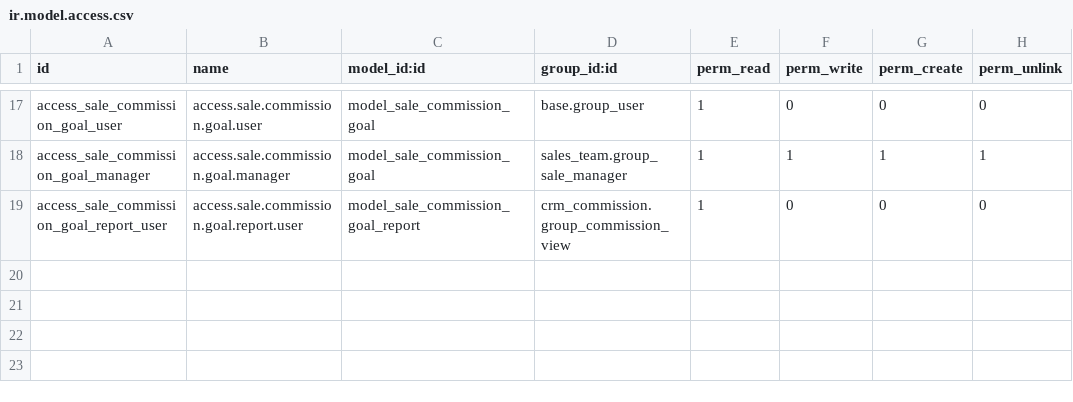
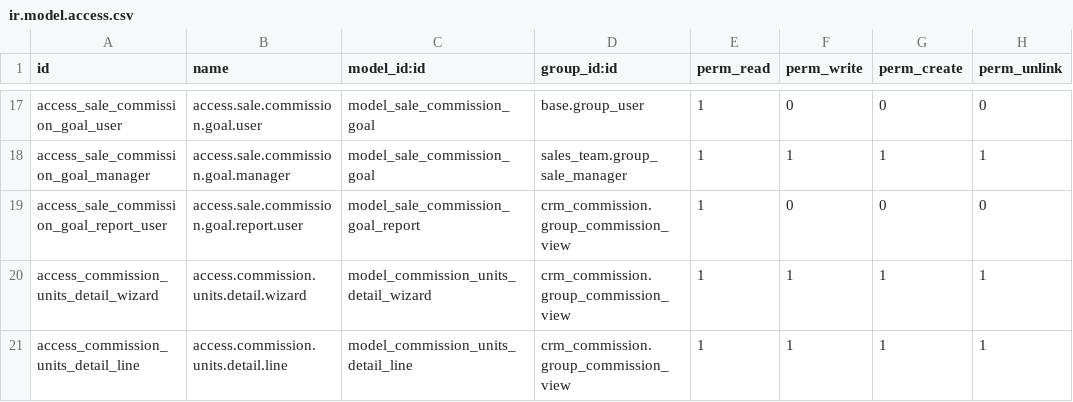
Before and after one commit to dcancior/crm_commission, a CSV file: security/ir.model.access.csv, drawn as a sheet; only a part is shown, gaps mark what is left out.

```diff
--- a/security/ir.model.access.csv
+++ b/security/ir.model.access.csv
@@ -19 +19,3 @@ access_sale_commission_goal_manager,access.sale.commission.goal.manager,model_sa
 access_sale_commission_goal_report_user,access.sale.commission.goal.report.user,model_sale_commission_goal_report,crm_commission.group_commission_view,1,0,0,0
+access_commission_units_detail_wizard,access.commission.units.detail.wizard,model_commission_units_detail_wizard,crm_commission.group_commission_view,1,1,1,1
+access_commission_units_detail_line,access.commission.units.detail.line,model_commission_units_detail_line,crm_commission.group_commission_view,1,1,1,1
```
Also changed, not shown: 7 other files.
